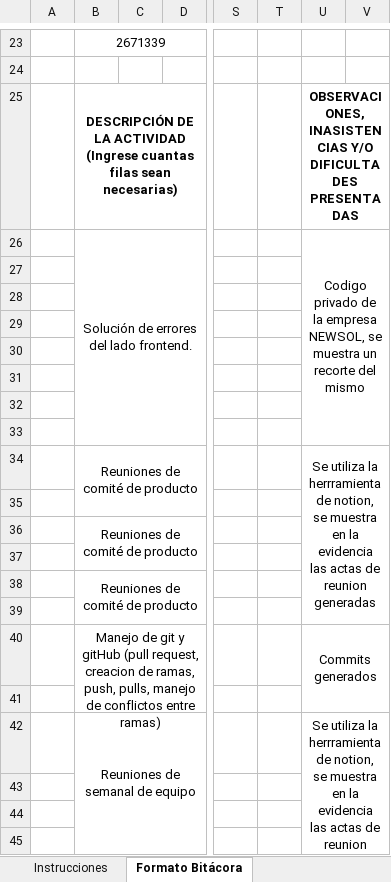
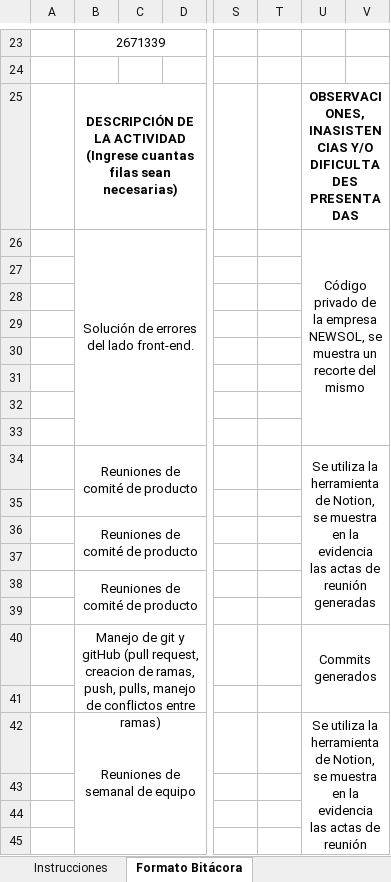
Before and after one commit to Smendoza120/Notas-sena, an Excel workbook: Bitacoras/Bitacora_2.xlsx, sheet Formato Bitácora, drawn as a sheet; only a part is shown, gaps mark what is left out; values as stored, in another font and other column widths than the file's, no borders; charts and pictures not drawn; the diff names each change by its address in the sheet, - before the commit and + after, or states it on an @@ line.

```diff
--- a/Bitacoras/Bitacora_2.xlsx (sheet Formato Bitácora)
+++ b/Bitacoras/Bitacora_2.xlsx (sheet Formato Bitácora)
-B26: Solución de errores del lado frontend.
+B26: Solución de errores del lado front-end.
-U26: Codigo privado de…
+U26: Código privado de…
-U34: …utiliza la herrramienta de notion, se muestra en la evidencia las actas de reunion generadas
+U34: …utiliza la herramienta de Notion, se muestra en la evidencia las actas de reunión generadas
-U42: …utiliza la herrramienta de notion, se muestra en la evidencia las actas de reunion generadas
+U42: …utiliza la herramienta de Notion, se muestra en la evidencia las actas de reunión generadas
```
Also changed, not shown: charts or pictures, Bitacoras/Bitacora_1.xlsx, Bitacoras/Bitacora_3.xlsx, 5 other files.
